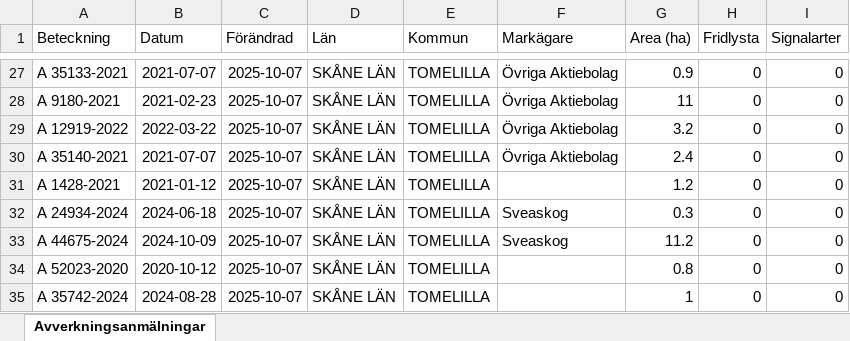
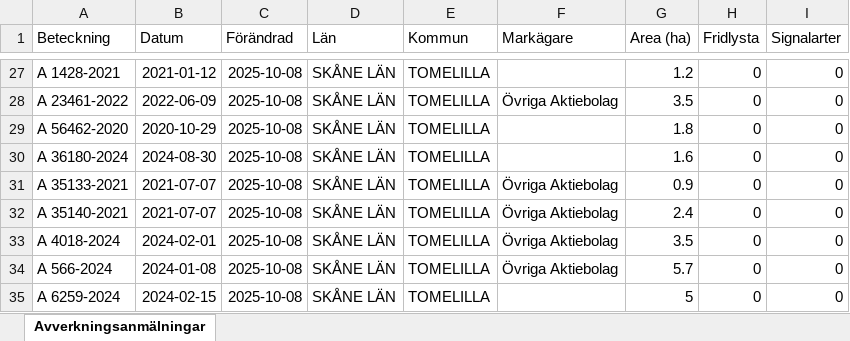
Before and after one commit to klasma/Logging_1270, an Excel workbook: Översikt TOMELILLA.xlsx, sheet Avverkningsanmälningar, drawn as a sheet; only a part is shown, gaps mark what is left out; values as stored, in another font and other column widths than the file's, no borders; the diff covers the shown part only; the diff names each change by its address in the sheet, - before the commit and + after, or states it on an @@ line.

```diff
--- a/Översikt TOMELILLA.xlsx (sheet Avverkningsanmälningar)
+++ b/Översikt TOMELILLA.xlsx (sheet Avverkningsanmälningar)
-A27 (Beteckning): A 35133-2021
+A27 (Beteckning): A 1428-2021
-B27 (Datum): 2021-07-07
+B27 (Datum): 2021-01-12
-C27:C35 (Förändrad): 2025-10-07
+C27:C35 (Förändrad): 2025-10-08
-F27 (Markägare): Övriga Aktiebolag
+F27 (Markägare): (empty)
-G27 (Area (ha)): 0.9
+G27 (Area (ha)): 1.2
-A28 (Beteckning): A 9180-2021
+A28 (Beteckning): A 23461-2022
-B28 (Datum): 2021-02-23
+B28 (Datum): 2022-06-09
-G28 (Area (ha)): 11
+G28 (Area (ha)): 3.5
-A29 (Beteckning): A 12919-2022
+A29 (Beteckning): A 56462-2020
-B29 (Datum): 2022-03-22
+B29 (Datum): 2020-10-29
-F29:F30 (Markägare): Övriga Aktiebolag
+F29:F30 (Markägare): (empty)
-G29 (Area (ha)): 3.2
+G29 (Area (ha)): 1.8
-A30 (Beteckning): A 35140-2021
+A30 (Beteckning): A 36180-2024
-B30 (Datum): 2021-07-07
+B30 (Datum): 2024-08-30
-G30 (Area (ha)): 2.4
+G30 (Area (ha)): 1.6
-A31 (Beteckning): A 1428-2021
+A31 (Beteckning): A 35133-2021
-B31 (Datum): 2021-01-12
+B31 (Datum): 2021-07-07
-F31 (Markägare): (empty)
+F31 (Markägare): Övriga Aktiebolag
-G31 (Area (ha)): 1.2
+G31 (Area (ha)): 0.9
-A32 (Beteckning): A 24934-2024
+A32 (Beteckning): A 35140-2021
-B32 (Datum): 2024-06-18
+B32 (Datum): 2021-07-07
-F32:F33 (Markägare): Sveaskog
+F32:F33 (Markägare): Övriga Aktiebolag
-G32 (Area (ha)): 0.3
+G32 (Area (ha)): 2.4
-A33 (Beteckning): A 44675-2024
+A33 (Beteckning): A 4018-2024
-B33 (Datum): 2024-10-09
+B33 (Datum): 2024-02-01
-G33 (Area (ha)): 11.2
+G33 (Area (ha)): 3.5
-A34 (Beteckning): A 52023-2020
+A34 (Beteckning): A 566-2024
-B34 (Datum): 2020-10-12
+B34 (Datum): 2024-01-08
-F34 (Markägare): (empty)
+F34 (Markägare): Övriga Aktiebolag
-G34 (Area (ha)): 0.8
+G34 (Area (ha)): 5.7
-A35 (Beteckning): A 35742-2024
+A35 (Beteckning): A 6259-2024
-B35 (Datum): 2024-08-28
+B35 (Datum): 2024-02-15
-G35 (Area (ha)): 1
+G35 (Area (ha)): 5
```
Also changed, not shown: 500 edited cells elsewhere in this sheet, artfynd/A 2018-2024 artfynd.xlsx, artfynd/A 23466-2022 artfynd.xlsx, 51 other files.
